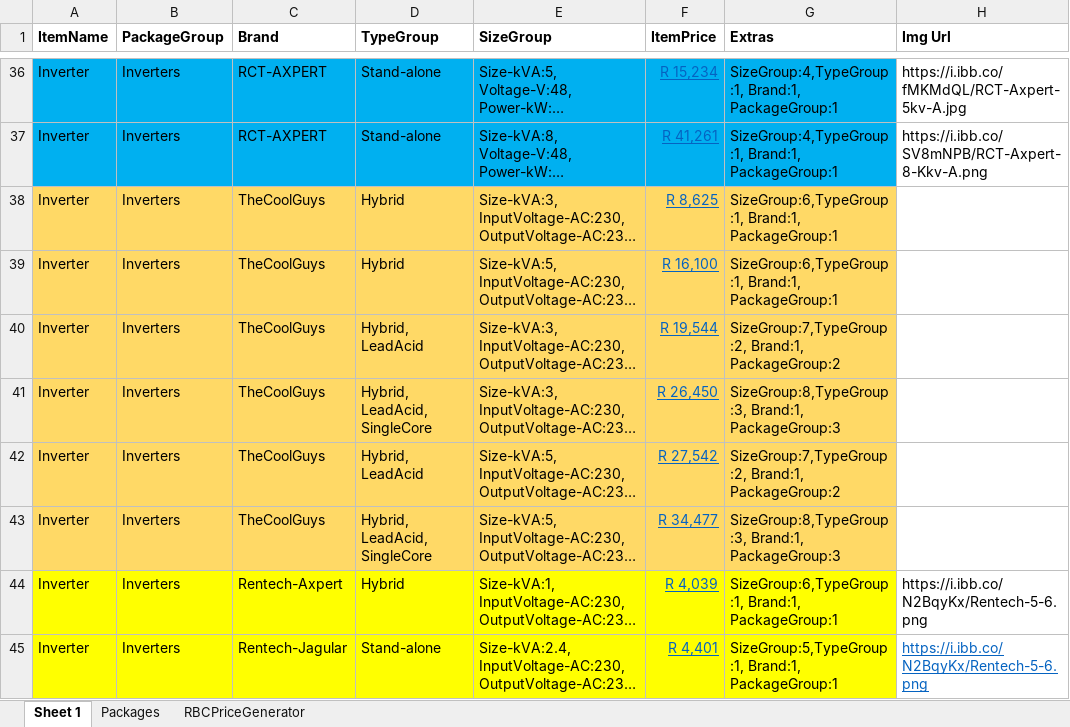
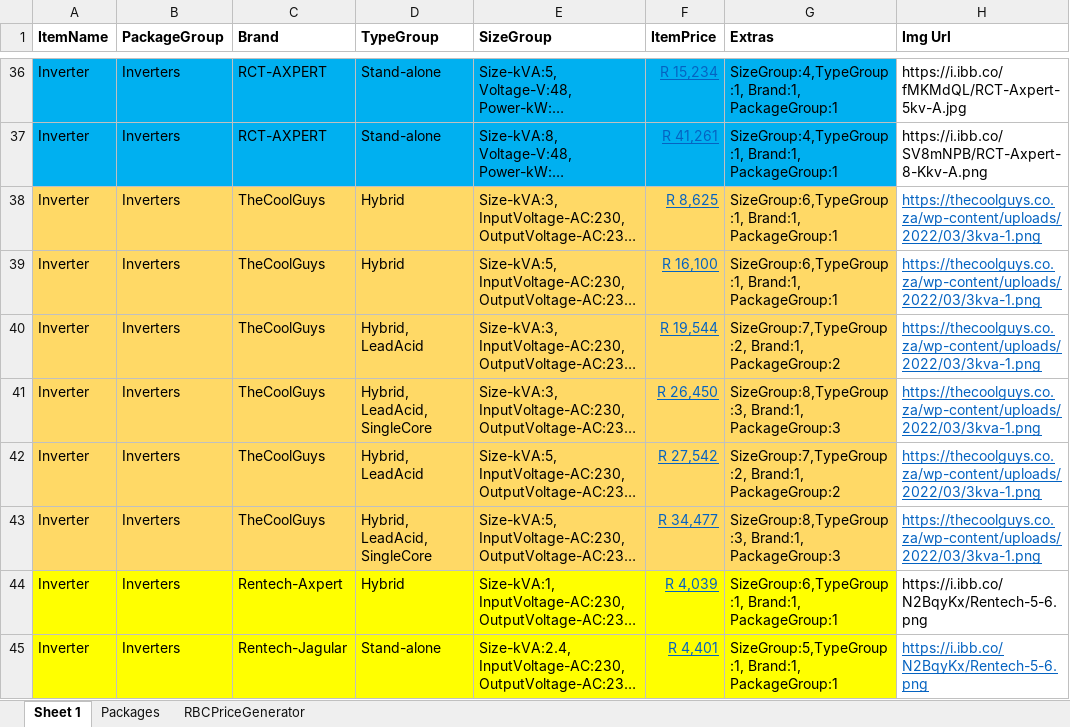
Before and after one commit to sipho-mancam/novapower, an Excel workbook: DatabaseIndividualPricingInputFormat v2.xlsx, sheet Sheet 1, drawn as a sheet; only a part is shown, gaps mark what is left out; long unchanged cells end in …; values as stored, in another font and other column widths than the file's, no borders; the diff names each change by its address in the sheet, - before the commit and + after, or states it on an @@ line.

```diff
--- a/DatabaseIndividualPricingInputFormat v2.xlsx (sheet Sheet 1)
+++ b/DatabaseIndividualPricingInputFormat v2.xlsx (sheet Sheet 1)
-H38:H43 (Img Url): (empty)
+H38:H43 (Img Url): https://thecoolguys.co.za/wp-content/uploads/2022/03/3kva-1.png
```
Also changed, not shown: 1 other file.
